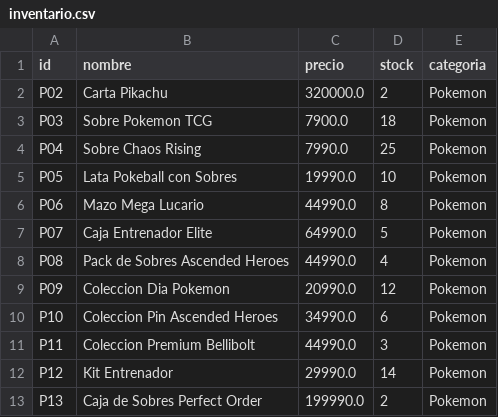
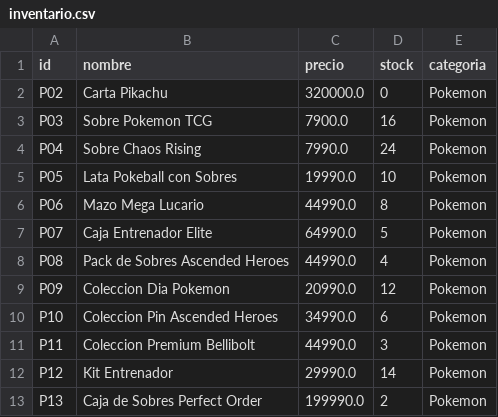
Before and after one commit to todxro/Tienda, a CSV file: inventario.csv, drawn as a sheet.

```diff
--- a/inventario.csv
+++ b/inventario.csv
@@ -1,5 +1,5 @@
 id,nombre,precio,stock,categoria
-"P02","Carta Pikachu",320000.0,2,"Pokemon"
-"P03","Sobre Pokemon TCG",7900.0,18,"Pokemon"
-"P04","Sobre Chaos Rising",7990.0,25,"Pokemon"
+"P02","Carta Pikachu",320000.0,0,"Pokemon"
+"P03","Sobre Pokemon TCG",7900.0,16,"Pokemon"
+"P04","Sobre Chaos Rising",7990.0,24,"Pokemon"
 "P05","Lata Pokeball con Sobres",19990.0,10,"Pokemon"
```
Also changed, not shown: ventas.csv, 10 other files.
